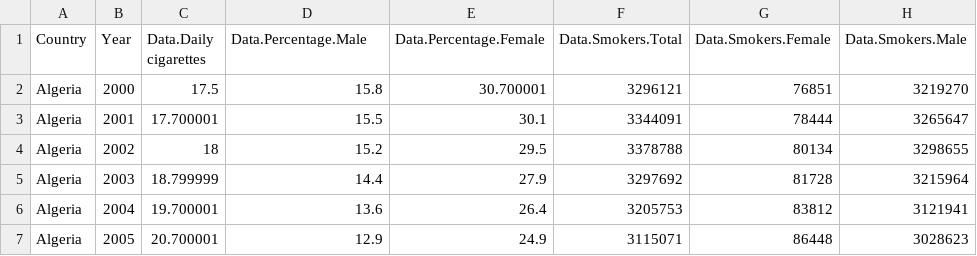
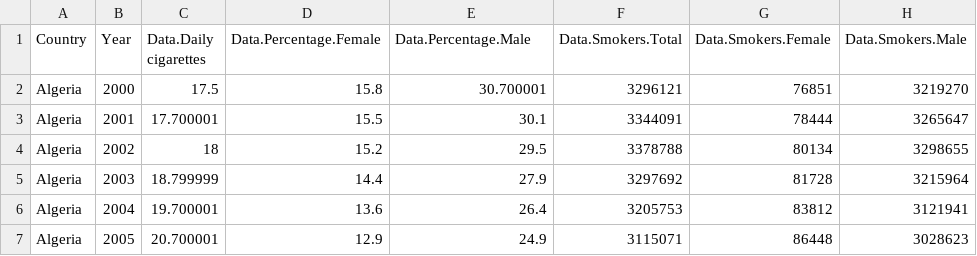
Before and after one commit to marwaajouz/MSBA325A2, a CSV file: smoking2.csv, drawn as a sheet; only a part is shown.

Commit message:
Update smoking2.csv

```diff
--- a/smoking2.csv
+++ b/smoking2.csv
@@ -1,2 +1,2 @@
-Country,Year,Data.Daily cigarettes,Data.Percentage.Male,Data.Percentage.Female,Data.Smokers.Total,Data.Smokers.Female,Data.Smokers.Male
+Country,Year,Data.Daily cigarettes,Data.Percentage.Female,Data.Percentage.Male,Data.Smokers.Total,Data.Smokers.Female,Data.Smokers.Male
 Algeria,2000,17.5,15.8,30.700001,3296121,76851,3219270
```
